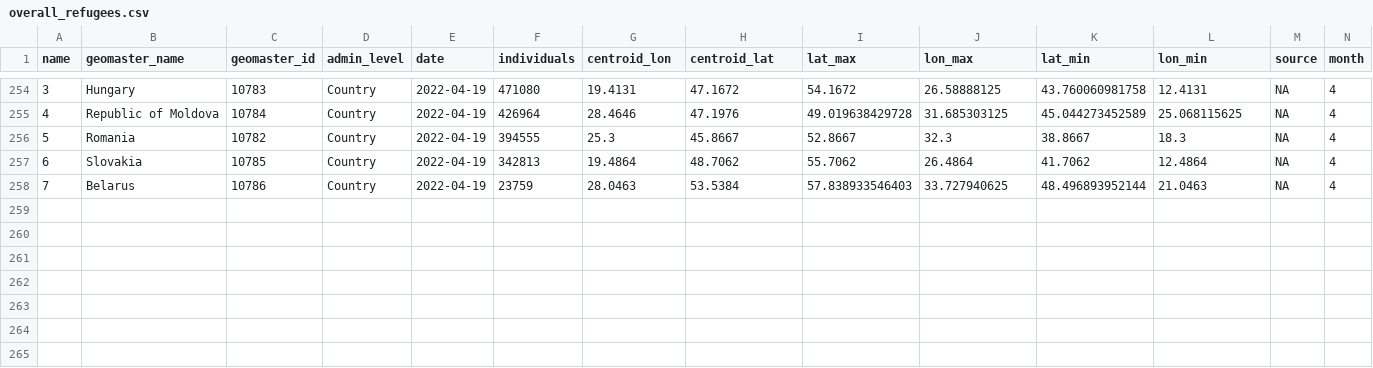
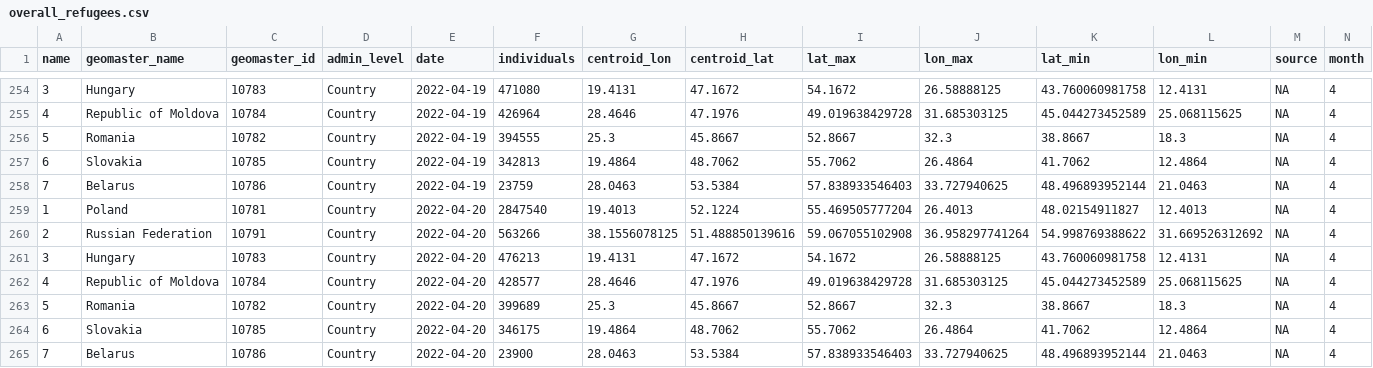
Before and after one commit to AbdoulMa/Automating-Web-Scraping, a CSV file: data/overall_refugees.csv, drawn as a sheet; only a part is shown, gaps mark what is left out; rows hold the shown columns only; the diff names each change by its address in the sheet, - before the commit and + after, or states it on an @@ line.

Commit message:
New refugees data added - updating processed!

```diff
--- a/data/overall_refugees.csv
+++ b/data/overall_refugees.csv
+row 259: 1 | Poland | 10781 | Country | 2022-04-20 | 2847540 | 19.4013 | 52.1224 | 55.469505777204 | 26.4013 | 48.02154911827 | 12.4013 | NA | 4
+row 260: 2 | Russian Federation | 10791 | Country | 2022-04-20 | 563266 | 38.1556078125 | 51.488850139616 | 59.067055102908 | 36.958297741264 | 54.998769388622 | 31.669526312692 | NA | 4
+row 261: 3 | Hungary | 10783 | Country | 2022-04-20 | 476213 | 19.4131 | 47.1672 | 54.1672 | 26.58888125 | 43.760060981758 | 12.4131 | NA | 4
+row 262: 4 | Republic of Moldova | 10784 | Country | 2022-04-20 | 428577 | 28.4646 | 47.1976 | 49.019638429728 | 31.685303125 | 45.044273452589 | 25.068115625 | NA | 4
+row 263: 5 | Romania | 10782 | Country | 2022-04-20 | 399689 | 25.3 | 45.8667 | 52.8667 | 32.3 | 38.8667 | 18.3 | NA | 4
+row 264: 6 | Slovakia | 10785 | Country | 2022-04-20 | 346175 | 19.4864 | 48.7062 | 55.7062 | 26.4864 | 41.7062 | 12.4864 | NA | 4
+row 265: 7 | Belarus | 10786 | Country | 2022-04-20 | 23900 | 28.0463 | 53.5384 | 57.838933546403 | 33.727940625 | 48.496893952144 | 21.0463 | NA | 4
```
Also changed, not shown: 1 other file.
